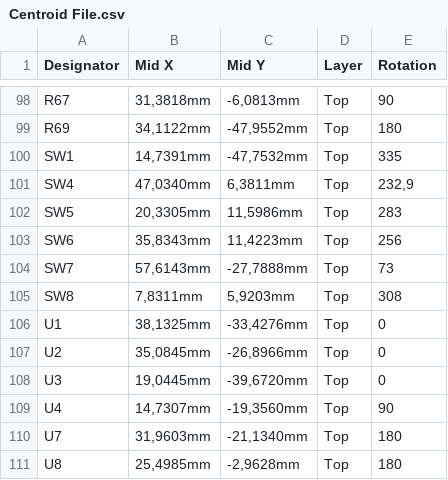
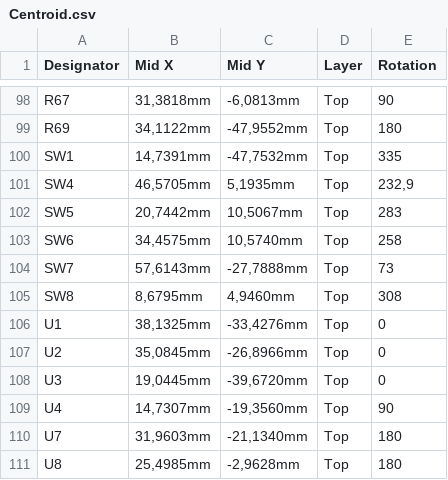
Before and after one commit to eSpark-Backup/smartmasjid-hw, a CSV file: Design Files/IoT-Speaker-v1.3/Pick n Place Files/Centroid.csv (was Design Files/IoT-Speaker-v1.3/Pick n Place Files/Centroid File.csv), drawn as a sheet; only a part is shown, gaps mark what is left out.

```diff
--- a/Design Files/IoT-Speaker-v1.3/Pick n Place Files/Centroid File.csv
+++ b/Design Files/IoT-Speaker-v1.3/Pick n Place Files/Centroid.csv
@@ -100,7 +100,7 @@ R69,"34,1122mm","-47,9552mm",Top,180
 SW1,"14,7391mm","-47,7532mm",Top,335
-SW4,"47,0340mm","6,3811mm",Top,"232,9"
-SW5,"20,3305mm","11,5986mm",Top,283
-SW6,"35,8343mm","11,4223mm",Top,256
+SW4,"46,5705mm","5,1935mm",Top,"232,9"
+SW5,"20,7442mm","10,5067mm",Top,283
+SW6,"34,4575mm","10,5740mm",Top,258
 SW7,"57,6143mm","-27,7888mm",Top,73
-SW8,"7,8311mm","5,9203mm",Top,308
+SW8,"8,6795mm","4,9460mm",Top,308
 U1,"38,1325mm","-33,4276mm",Top,0
```
Also changed, not shown: Design Files/IoT-Speaker-v1.3/Pick n Place Files/Pick Place for IOT_Speaker-PCB-v1.3.csv, 35 other files.
